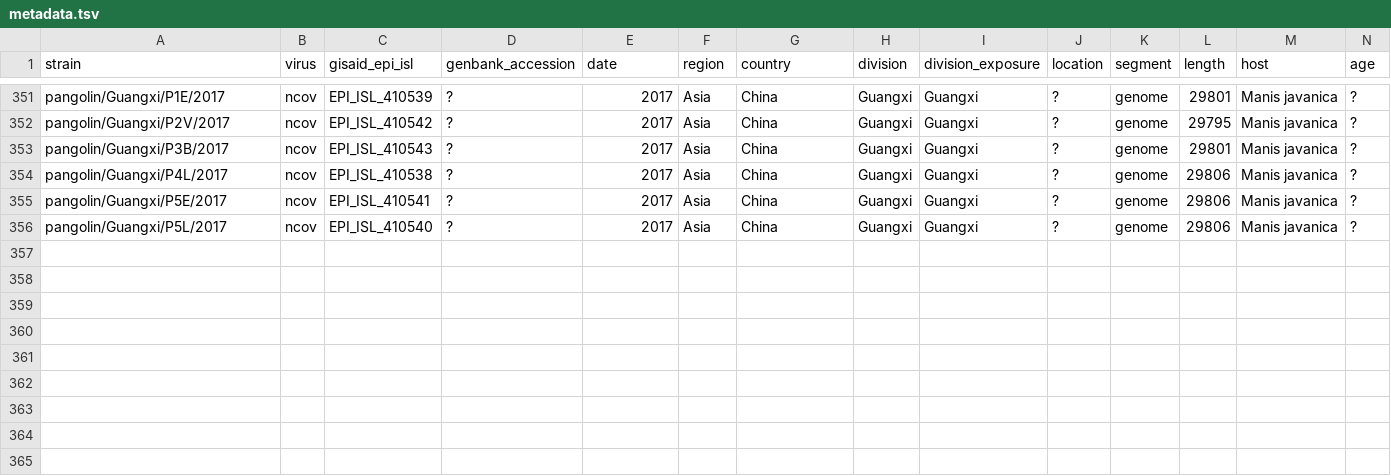
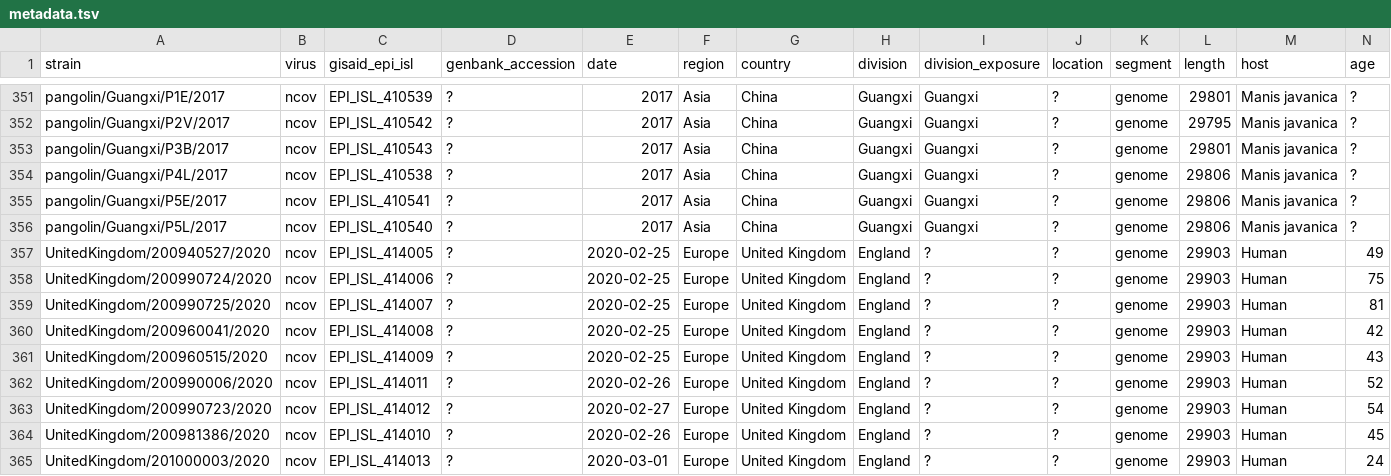
Before and after one commit to brianpardy/ncov, a TSV file: data/metadata.tsv, drawn as a sheet; only a part is shown, gaps mark what is left out; rows hold the shown columns only; the diff names each change by its address in the sheet, - before the commit and + after, or states it on an @@ line.

```diff
--- a/data/metadata.tsv
+++ b/data/metadata.tsv
+row 357: UnitedKingdom/200940527/2020 | ncov | EPI_ISL_414005 | ? | 2020-02-25 | Europe | United Kingdom | England | ? | ? | genome | 29903 | Human | 49
+row 358: UnitedKingdom/200990724/2020 | ncov | EPI_ISL_414006 | ? | 2020-02-25 | Europe | United Kingdom | England | ? | ? | genome | 29903 | Human | 75
+row 359: UnitedKingdom/200990725/2020 | ncov | EPI_ISL_414007 | ? | 2020-02-25 | Europe | United Kingdom | England | ? | ? | genome | 29903 | Human | 81
+row 360: UnitedKingdom/200960041/2020 | ncov | EPI_ISL_414008 | ? | 2020-02-25 | Europe | United Kingdom | England | ? | ? | genome | 29903 | Human | 42
+row 361: UnitedKingdom/200960515/2020 | ncov | EPI_ISL_414009 | ? | 2020-02-25 | Europe | United Kingdom | England | ? | ? | genome | 29903 | Human | 43
+row 362: UnitedKingdom/200990006/2020 | ncov | EPI_ISL_414011 | ? | 2020-02-26 | Europe | United Kingdom | England | ? | ? | genome | 29903 | Human | 52
+row 363: UnitedKingdom/200990723/2020 | ncov | EPI_ISL_414012 | ? | 2020-02-27 | Europe | United Kingdom | England | ? | ? | genome | 29903 | Human | 54
+row 364: UnitedKingdom/200981386/2020 | ncov | EPI_ISL_414010 | ? | 2020-02-26 | Europe | United Kingdom | England | ? | ? | genome | 29903 | Human | 45
+row 365: UnitedKingdom/201000003/2020 | ncov | EPI_ISL_414013 | ? | 2020-03-01 | Europe | United Kingdom | England | ? | ? | genome | 29903 | Human | 24
```
Also changed, not shown: 1 other file.
